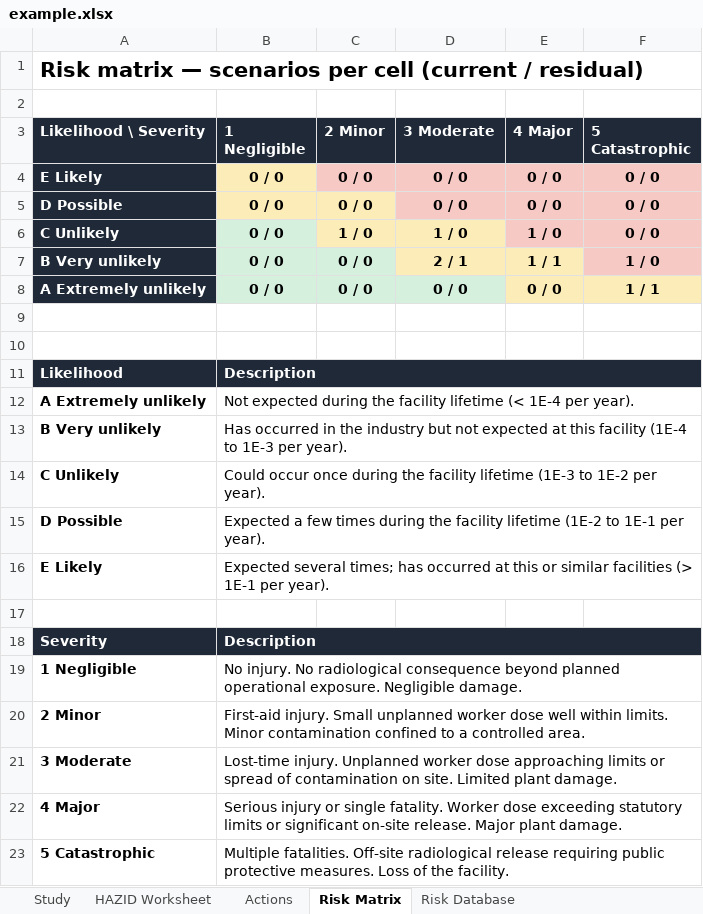
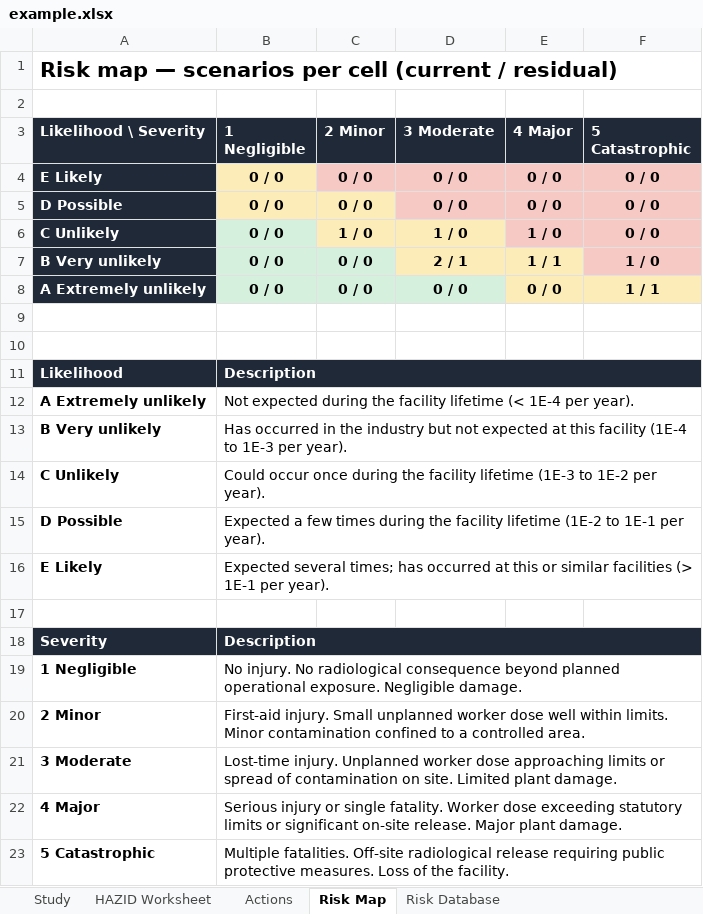
Before and after one commit to mgorri13/hazid-studio, an Excel workbook: examples/example.xlsx, sheet Risk Map, drawn as a sheet; values as stored, in another font and other column widths than the file's, no borders; the diff names each change by its address in the sheet, - before the commit and + after, or states it on an @@ line.

Commit message:
Split risk map from an editable risk matrix
- Risk map: read-only view of scenario counts per matrix cell
- Risk matrix editor (menu and sidebar) for the default matrix, stored
  on the computer, and for each study's own copy: likelihood and
  severity levels (add/remove), criteria, risk classes and cell classes
- Removing a level or applying a smaller matrix warns and clears the
  ratings that no longer exist
- Long criteria and scenario descriptions use growing text fields

```diff
--- a/examples/example.xlsx (sheet Risk Map)
+++ b/examples/example.xlsx (sheet Risk Map)
-sheet tab: Risk Matrix
+sheet tab: Risk Map
-A1 (Likelihood \ Severity): Risk matrix — scenarios…
+A1 (Likelihood \ Severity): Risk map — scenarios…
```
Also changed, not shown: 16 other files.
